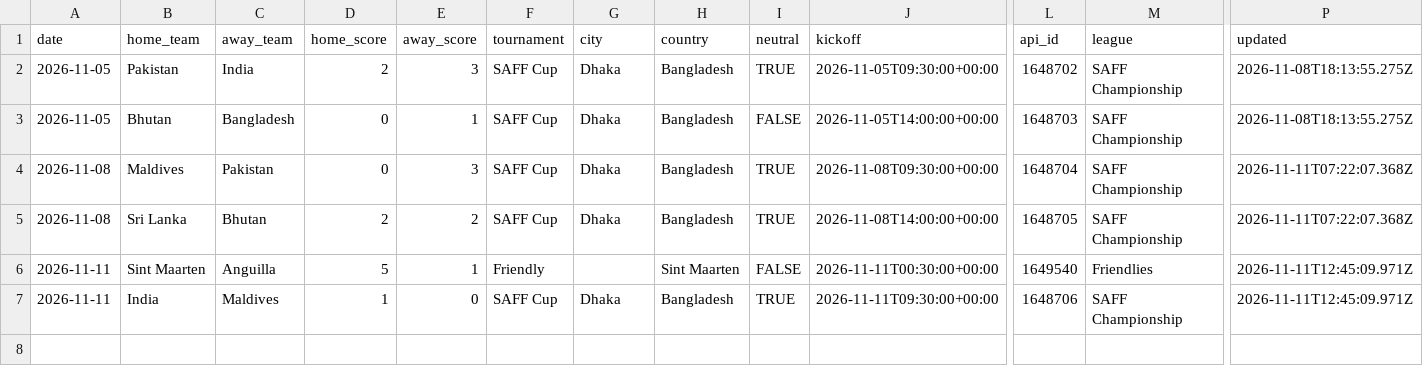
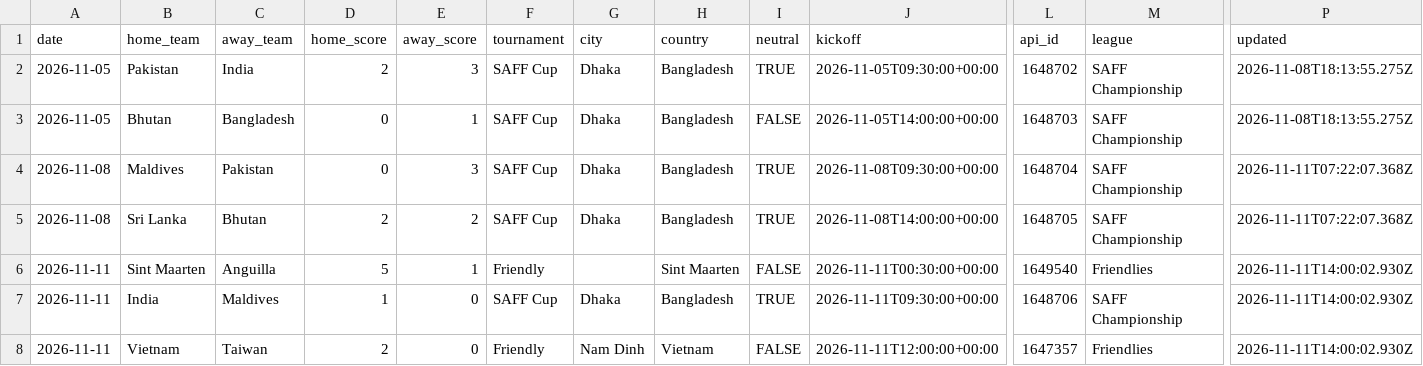
Before and after one commit to formlinedata/formline, a CSV file: build/store/gapfill-men.csv, drawn as a sheet; only a part is shown, gaps mark what is left out; rows hold the shown columns only; the diff names each change by its address in the sheet, - before the commit and + after, or states it on an @@ line.

Commit message:
Match-day data 2026-11-11 14:01

```diff
--- a/build/store/gapfill-men.csv
+++ b/build/store/gapfill-men.csv
-P6:P7 (updated): 2026-11-11T12:45:09.971Z
+P6:P7 (updated): 2026-11-11T14:00:02.930Z
+row 8: 2026-11-11 | Vietnam | Taiwan | 2 | 0 | Friendly | Nam Dinh | Vietnam | FALSE | 2026-11-11T12:00:00+00:00 | 1647357 | Friendlies | 2026-11-11T14:00:02.930Z
```
Also changed, not shown: build/store/gapfill-women.csv, 32 other files.
